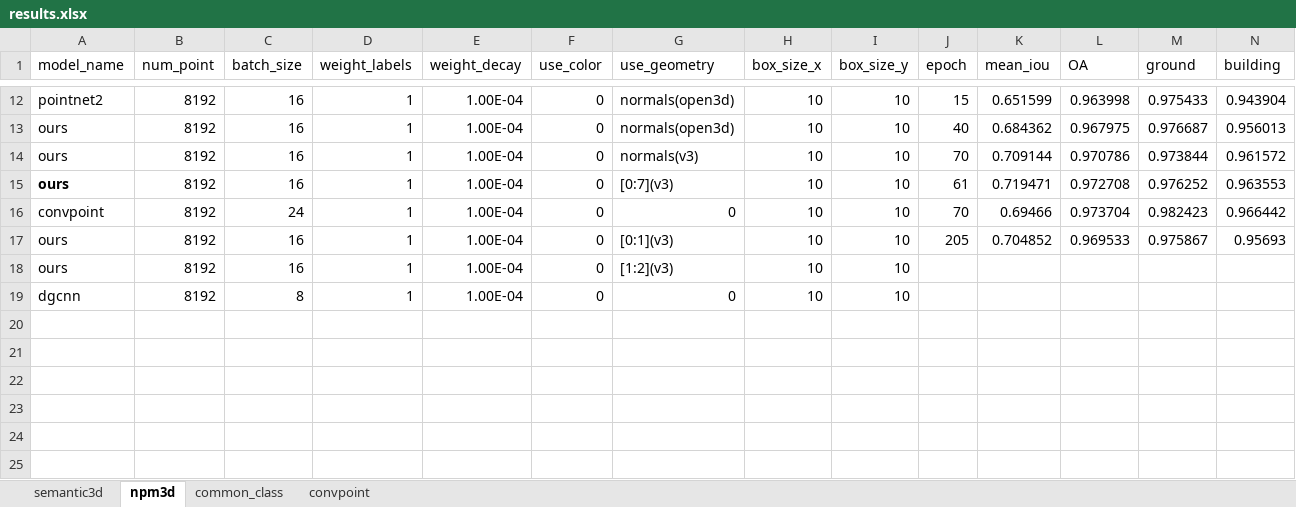
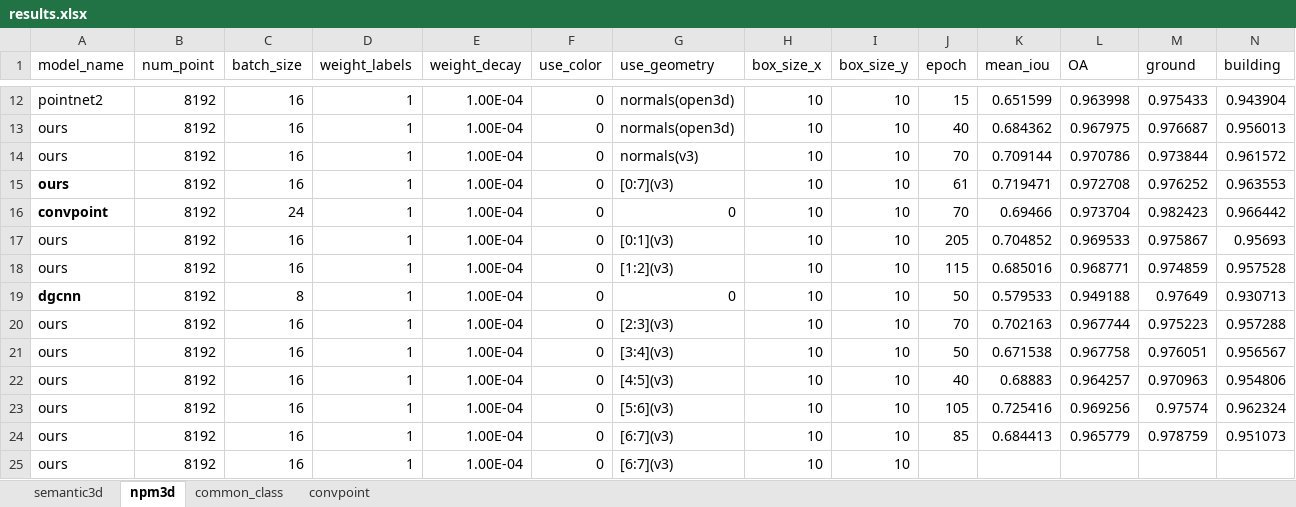
Before and after one commit to yixiaonaiheheima/master_graduation, an Excel workbook: results.xlsx, sheet npm3d, drawn as a sheet; only a part is shown, gaps mark what is left out; values as stored, in another font and other column widths than the file's, no borders; removed rows and columns are numbered as before the commit, all else as after; rows hold the shown columns only; the diff names each change by its address in the sheet, - before the commit and + after, or states it on an @@ line.

```diff
--- a/results.xlsx (sheet npm3d)
+++ b/results.xlsx (sheet npm3d)
-A16 bold: off
+A16 bold: on
+row 18: ours | 8192 | 16 | 1 | 1.00E-04 | 0 | [1:2](v3) | 10 | 10 | 115 | 0.685016 | 0.968771 | 0.974859 | 0.957528
+row 19: dgcnn | 8192 | 8 | 1 | 1.00E-04 | 0 | 0 | 10 | 10 | 50 | 0.579533 | 0.949188 | 0.97649 | 0.930713
+row 20: ours | 8192 | 16 | 1 | 1.00E-04 | 0 | [2:3](v3) | 10 | 10 | 70 | 0.702163 | 0.967744 | 0.975223 | 0.957288
+row 21: ours | 8192 | 16 | 1 | 1.00E-04 | 0 | [3:4](v3) | 10 | 10 | 50 | 0.671538 | 0.967758 | 0.976051 | 0.956567
+row 22: ours | 8192 | 16 | 1 | 1.00E-04 | 0 | [4:5](v3) | 10 | 10 | 40 | 0.68883 | 0.964257 | 0.970963 | 0.954806
+row 23: ours | 8192 | 16 | 1 | 1.00E-04 | 0 | [5:6](v3) | 10 | 10 | 105 | 0.725416 | 0.969256 | 0.97574 | 0.962324
+row 24: ours | 8192 | 16 | 1 | 1.00E-04 | 0 | [6:7](v3) | 10 | 10 | 85 | 0.684413 | 0.965779 | 0.978759 | 0.951073
-G25 (use_geometry): [1:2](v3)
+G25 (use_geometry): [6:7](v3)
-row 19: dgcnn | 8192 | 8 | 1 | 1.00E-04 | 0 | 0 | 10 | 10
```
Also changed, not shown: sheet semantic3d, 15 other files.
